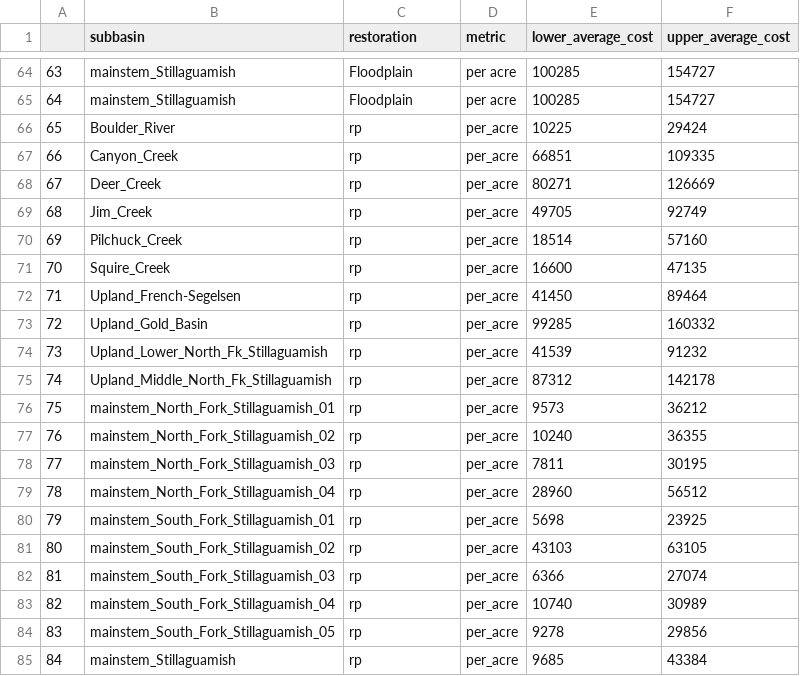
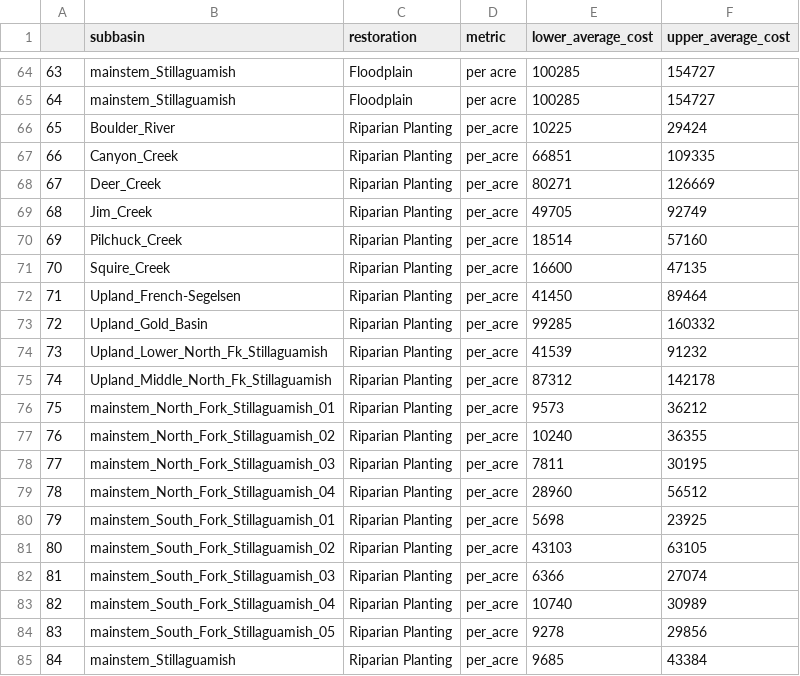
Before and after one commit to meghanroberts/gp-shiny, a CSV file: myapp/data/processed/unit_cost.csv, drawn as a sheet; only a part is shown, gaps mark what is left out; the diff covers the shown part only.

```diff
--- a/myapp/data/processed/unit_cost.csv
+++ b/myapp/data/processed/unit_cost.csv
@@ -65,21 +65,21 @@
 "64","mainstem_Stillaguamish","Floodplain","per acre",100285,154727
-"65","Boulder_River","rp","per_acre",10225,29424
-"66","Canyon_Creek","rp","per_acre",66851,109335
-"67","Deer_Creek","rp","per_acre",80271,126669
-"68","Jim_Creek","rp","per_acre",49705,92749
-"69","Pilchuck_Creek","rp","per_acre",18514,57160
-"70","Squire_Creek","rp","per_acre",16600,47135
-"71","Upland_French-Segelsen","rp","per_acre",41450,89464
-"72","Upland_Gold_Basin","rp","per_acre",99285,160332
-"73","Upland_Lower_North_Fk_Stillaguamish","rp","per_acre",41539,91232
-"74","Upland_Middle_North_Fk_Stillaguamish","rp","per_acre",87312,142178
-"75","mainstem_North_Fork_Stillaguamish_01","rp","per_acre",9573,36212
-"76","mainstem_North_Fork_Stillaguamish_02","rp","per_acre",10240,36355
-"77","mainstem_North_Fork_Stillaguamish_03","rp","per_acre",7811,30195
-"78","mainstem_North_Fork_Stillaguamish_04","rp","per_acre",28960,56512
-"79","mainstem_South_Fork_Stillaguamish_01","rp","per_acre",5698,23925
-"80","mainstem_South_Fork_Stillaguamish_02","rp","per_acre",43103,63105
-"81","mainstem_South_Fork_Stillaguamish_03","rp","per_acre",6366,27074
-"82","mainstem_South_Fork_Stillaguamish_04","rp","per_acre",10740,30989
-"83","mainstem_South_Fork_Stillaguamish_05","rp","per_acre",9278,29856
-"84","mainstem_Stillaguamish","rp","per_acre",9685,43384
+"65","Boulder_River","Riparian Planting","per_acre",10225,29424
+"66","Canyon_Creek","Riparian Planting","per_acre",66851,109335
+"67","Deer_Creek","Riparian Planting","per_acre",80271,126669
+"68","Jim_Creek","Riparian Planting","per_acre",49705,92749
+"69","Pilchuck_Creek","Riparian Planting","per_acre",18514,57160
+"70","Squire_Creek","Riparian Planting","per_acre",16600,47135
+"71","Upland_French-Segelsen","Riparian Planting","per_acre",41450,89464
+"72","Upland_Gold_Basin","Riparian Planting","per_acre",99285,160332
+"73","Upland_Lower_North_Fk_Stillaguamish","Riparian Planting","per_acre",41539,91232
+"74","Upland_Middle_North_Fk_Stillaguamish","Riparian Planting","per_acre",87312,142178
+"75","mainstem_North_Fork_Stillaguamish_01","Riparian Planting","per_acre",9573,36212
+"76","mainstem_North_Fork_Stillaguamish_02","Riparian Planting","per_acre",10240,36355
+"77","mainstem_North_Fork_Stillaguamish_03","Riparian Planting","per_acre",7811,30195
+"78","mainstem_North_Fork_Stillaguamish_04","Riparian Planting","per_acre",28960,56512
+"79","mainstem_South_Fork_Stillaguamish_01","Riparian Planting","per_acre",5698,23925
+"80","mainstem_South_Fork_Stillaguamish_02","Riparian Planting","per_acre",43103,63105
+"81","mainstem_South_Fork_Stillaguamish_03","Riparian Planting","per_acre",6366,27074
+"82","mainstem_South_Fork_Stillaguamish_04","Riparian Planting","per_acre",10740,30989
+"83","mainstem_South_Fork_Stillaguamish_05","Riparian Planting","per_acre",9278,29856
+"84","mainstem_Stillaguamish","Riparian Planting","per_acre",9685,43384
```
Also changed, not shown: 40 edited cells elsewhere in this file, 5 other files.
